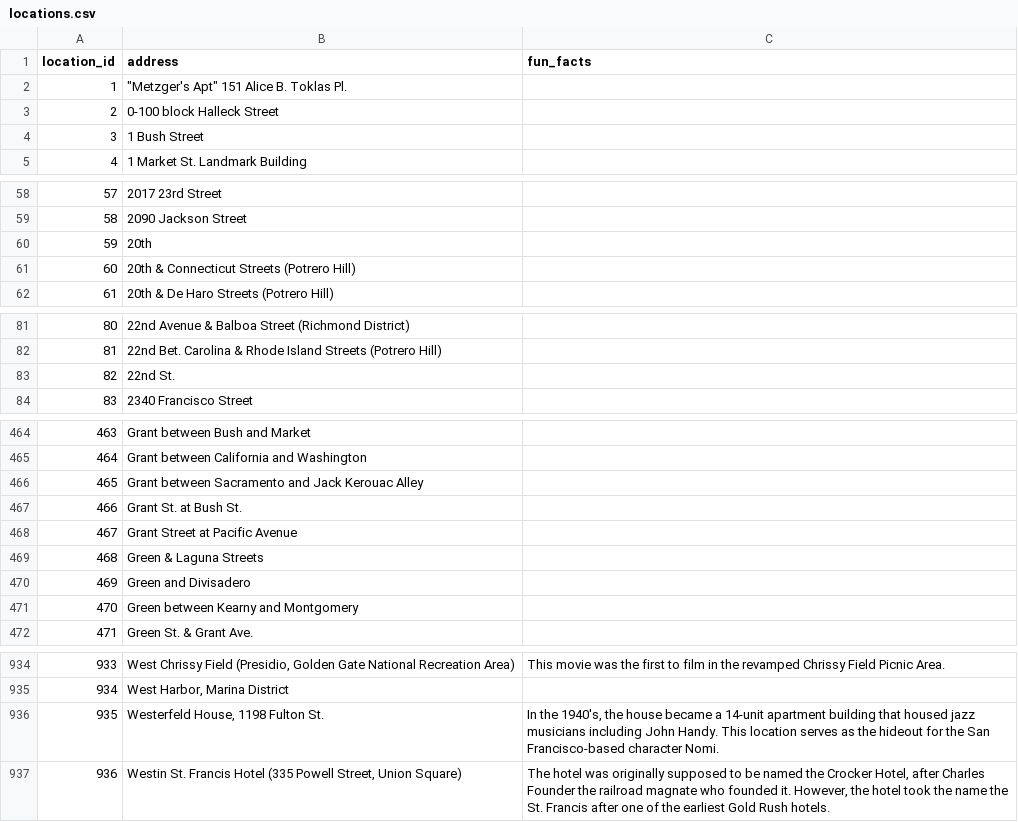
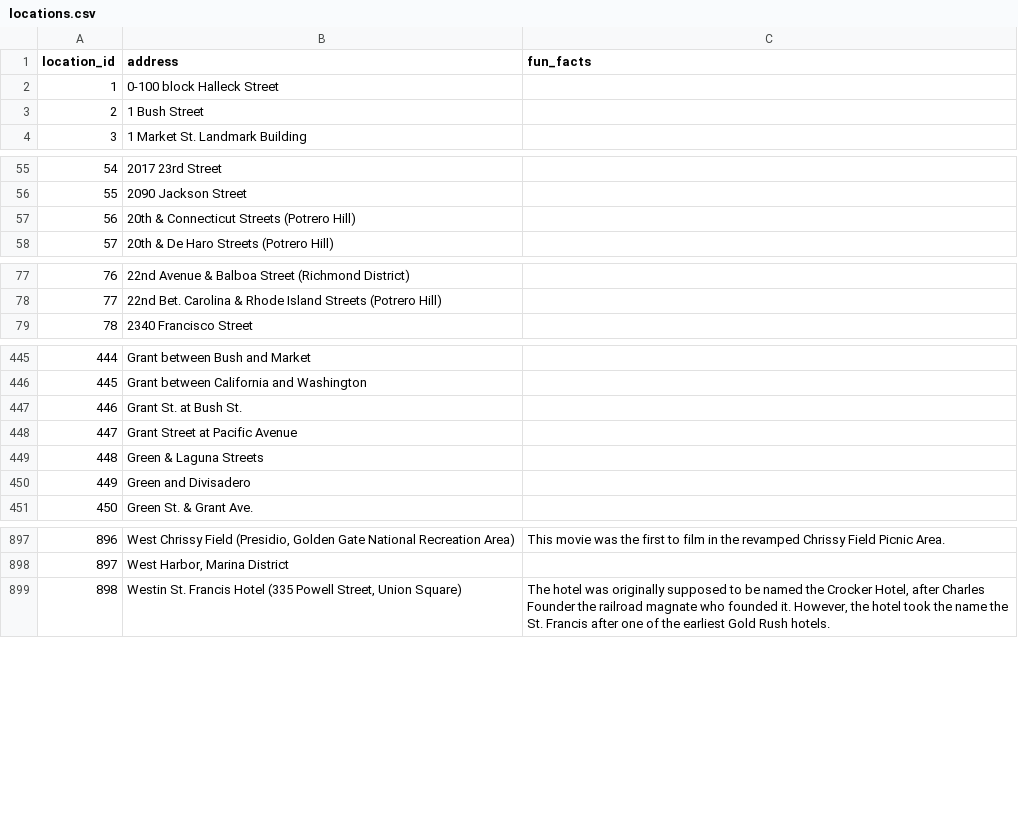
Before and after one commit to vincentvankrunkelsven/courses-intro-to-sql, a CSV file: data/films/locations.csv, drawn as a sheet; only a part is shown, gaps mark what is left out; removed rows and columns are numbered as before the commit, all else as after; the diff covers the shown part only; the diff names each change by its address in the sheet, - before the commit and + after, or states it on an @@ line.

```diff
--- a/data/films/locations.csv
+++ b/data/films/locations.csv
-row 2: 1 | "Metzger's Apt" 151 Alice B. Toklas Pl.
@@ column A (location_id) renumbered between rows 2 and 907 @@
-row 60: 59 | 20th
-row 83: 82 | 22nd St.
-row 466: 465 | Grant between Sacramento and Jack Kerouac Alley
-row 471: 470 | Green between Kearny and Montgomery
-row 936: 935 | Westerfeld House, 1198 Fulton St. | In the 1940's, the house became a 14-unit apartment building that housed jazz musicians including John Handy. This location serves as the hideout for the San Francisco-based character Nomi.
```
Also changed, not shown: 33 removed rows and 1 edited cell elsewhere in this file, data/films/actors.csv, data/films/casts.csv, 2 other files.
